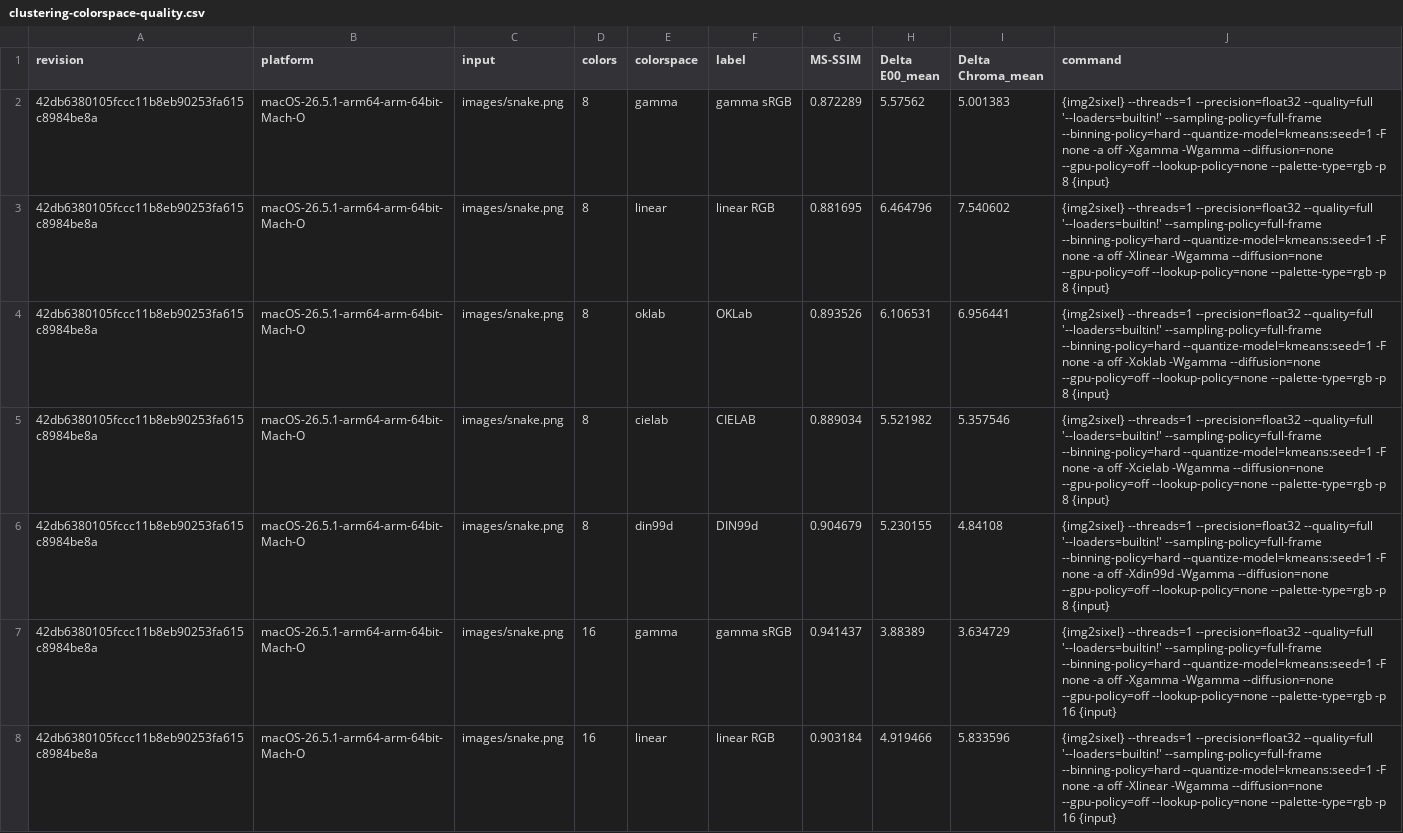
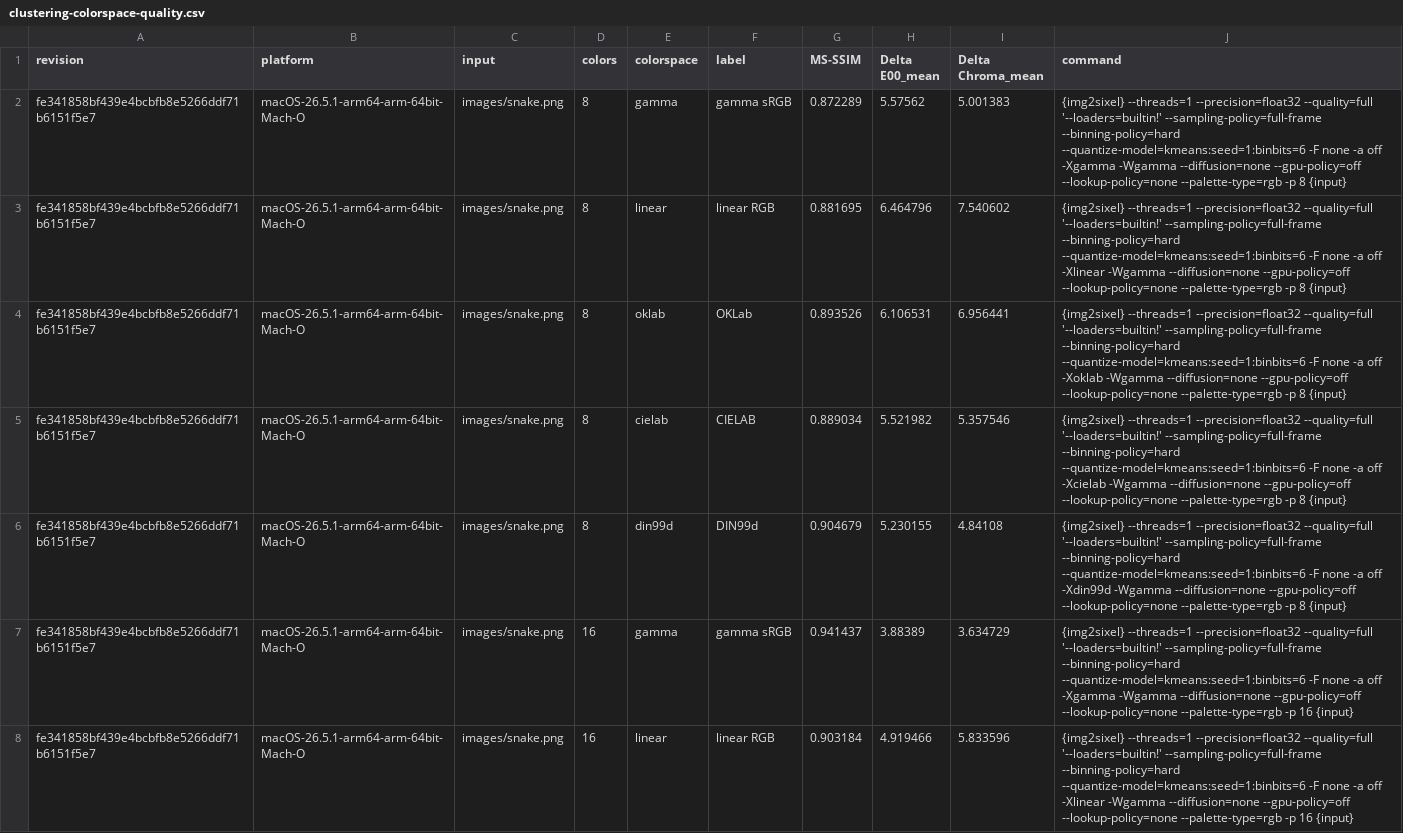
Before and after one commit to saitoha/libsixel, a CSV file: docs/functionality/clustering-color-spaces/measurements/clustering-colorspace-quality.csv, drawn as a sheet; only a part is shown; the diff covers the shown part only; the diff names each change by its address in the sheet, - before the commit and + after, or states it on an @@ line.

```diff
--- a/docs/functionality/clustering-color-spaces/measurements/clustering-colorspace-quality.csv
+++ b/docs/functionality/clustering-color-spaces/measurements/clustering-colorspace-quality.csv
-A2:A8 (revision): 42db6380105fccc11b8eb90253fa615c8984be8a
+A2:A8 (revision): fe341858bf439e4bcbfb8e5266ddf71b6151f5e7
-J2 (command): …--sampling-policy=full-frame --binning-policy=hard --quantize-model=kmeans:seed=1 -F none…
+J2 (command): …--sampling-policy=full-frame --binning-policy=hard --quantize-model=kmeans:seed=1:binbits=6 -F none…
-J3 (command): …--sampling-policy=full-frame --binning-policy=hard --quantize-model=kmeans:seed=1 -F none…
+J3 (command): …--sampling-policy=full-frame --binning-policy=hard --quantize-model=kmeans:seed=1:binbits=6 -F none…
-J4 (command): …--sampling-policy=full-frame --binning-policy=hard --quantize-model=kmeans:seed=1 -F none…
+J4 (command): …--sampling-policy=full-frame --binning-policy=hard --quantize-model=kmeans:seed=1:binbits=6 -F none…
-J5 (command): …--sampling-policy=full-frame --binning-policy=hard --quantize-model=kmeans:seed=1 -F none…
+J5 (command): …--sampling-policy=full-frame --binning-policy=hard --quantize-model=kmeans:seed=1:binbits=6 -F none…
-J6 (command): …--sampling-policy=full-frame --binning-policy=hard --quantize-model=kmeans:seed=1 -F none…
+J6 (command): …--sampling-policy=full-frame --binning-policy=hard --quantize-model=kmeans:seed=1:binbits=6 -F none…
-J7 (command): …--sampling-policy=full-frame --binning-policy=hard --quantize-model=kmeans:seed=1 -F none…
+J7 (command): …--sampling-policy=full-frame --binning-policy=hard --quantize-model=kmeans:seed=1:binbits=6 -F none…
-J8 (command): …--sampling-policy=full-frame --binning-policy=hard --quantize-model=kmeans:seed=1 -F none…
+J8 (command): …--sampling-policy=full-frame --binning-policy=hard --quantize-model=kmeans:seed=1:binbits=6 -F none…
```
Also changed, not shown: 46 edited cells elsewhere in this file, docs/functionality/clustering-color-spaces/measurements/clustering-colorspace-size.csv, docs/functionality/clustering-color-spaces/measurements/clustering-colorspace-speed.csv, 8 other files.
